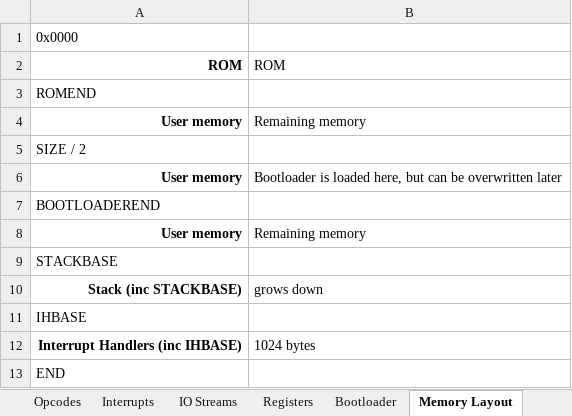
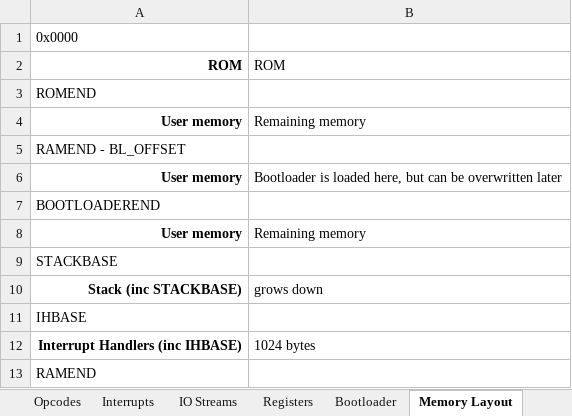
Before and after one commit to Doridian/HackCPU, an Excel workbook: docs/CPU.xlsx, sheet Memory Layout, drawn as a sheet; values as stored, in another font and other column widths than the file's, no borders; the diff names each change by its address in the sheet, - before the commit and + after, or states it on an @@ line.

Commit message:
store bootloader offset at end of bootloader

```diff
--- a/docs/CPU.xlsx (sheet Memory Layout)
+++ b/docs/CPU.xlsx (sheet Memory Layout)
-A5: SIZE / 2
+A5: RAMEND - BL_OFFSET
-A13: END
+A13: RAMEND
```
Also changed, not shown: 4 other files.
